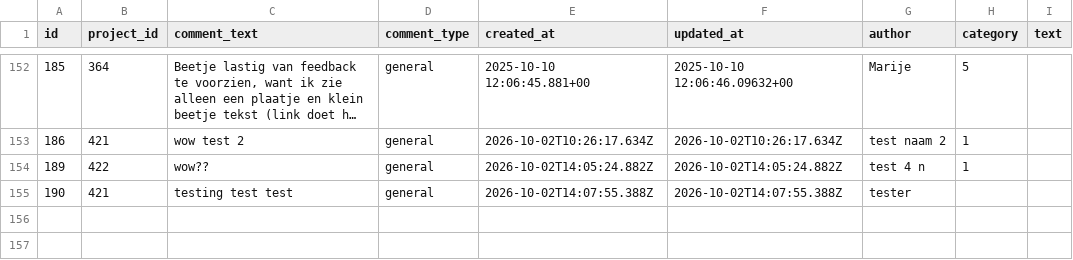
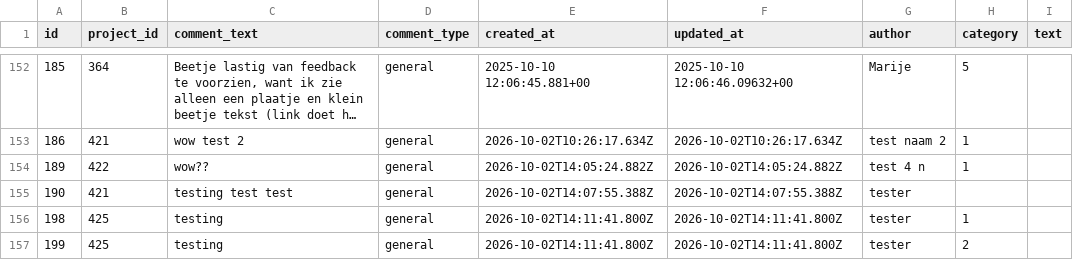
Before and after one commit to renshi2/DEF-4-NEMO, a CSV file: data/comments.csv, drawn as a sheet; only a part is shown, gaps mark what is left out; long unchanged cells end in …; the diff names each change by its address in the sheet, - before the commit and + after, or states it on an @@ line.

Commit message:
Add comments for project 425

```diff
--- a/data/comments.csv
+++ b/data/comments.csv
+row 156: 198 | 425 | testing | general | 2026-10-02T14:11:41.800Z | 2026-10-02T14:11:41.800Z | tester | 1
+row 157: 199 | 425 | testing | general | 2026-10-02T14:11:41.800Z | 2026-10-02T14:11:41.800Z | tester | 2
```
